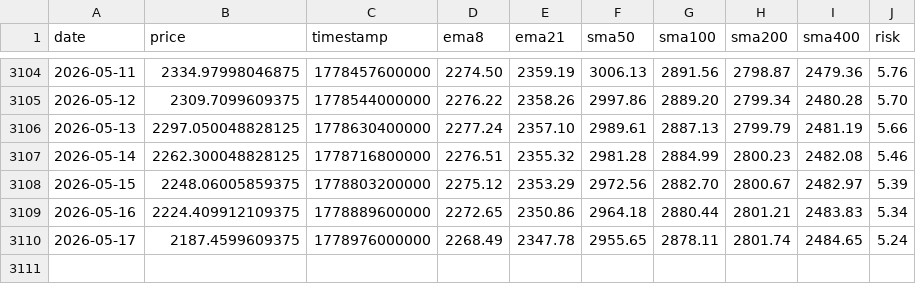
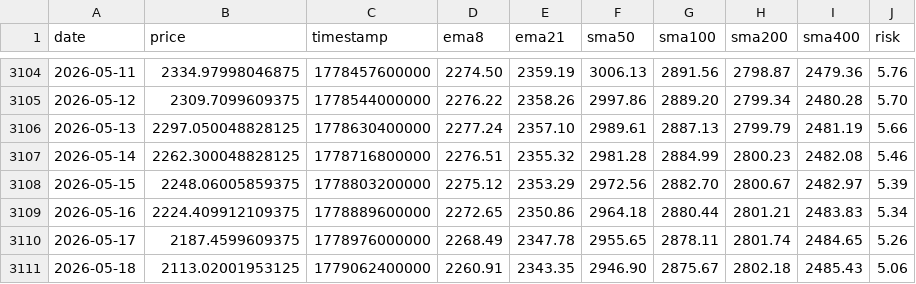
Before and after one commit to APFinance247/APFinancePage, a CSV file: public/stock-data/ETH.csv, drawn as a sheet; only a part is shown, gaps mark what is left out.

```diff
--- a/public/stock-data/ETH.csv
+++ b/public/stock-data/ETH.csv
@@ -3109,2 +3109,3 @@ date,price,timestamp,ema8,ema21,sma50,sma100,sma200,sma400,risk
 2026-05-16,2224.409912109375,1778889600000,2272.65,2350.86,2964.18,2880.44,2801.21,2483.83,5.34
-2026-05-17,2187.4599609375,1778976000000,2268.49,2347.78,2955.65,2878.11,2801.74,2484.65,5.24
+2026-05-17,2187.4599609375,1778976000000,2268.49,2347.78,2955.65,2878.11,2801.74,2484.65,5.26
+2026-05-18,2113.02001953125,1779062400000,2260.91,2343.35,2946.90,2875.67,2802.18,2485.43,5.06
```
Also changed, not shown: public/stock-data/BTC.csv.
